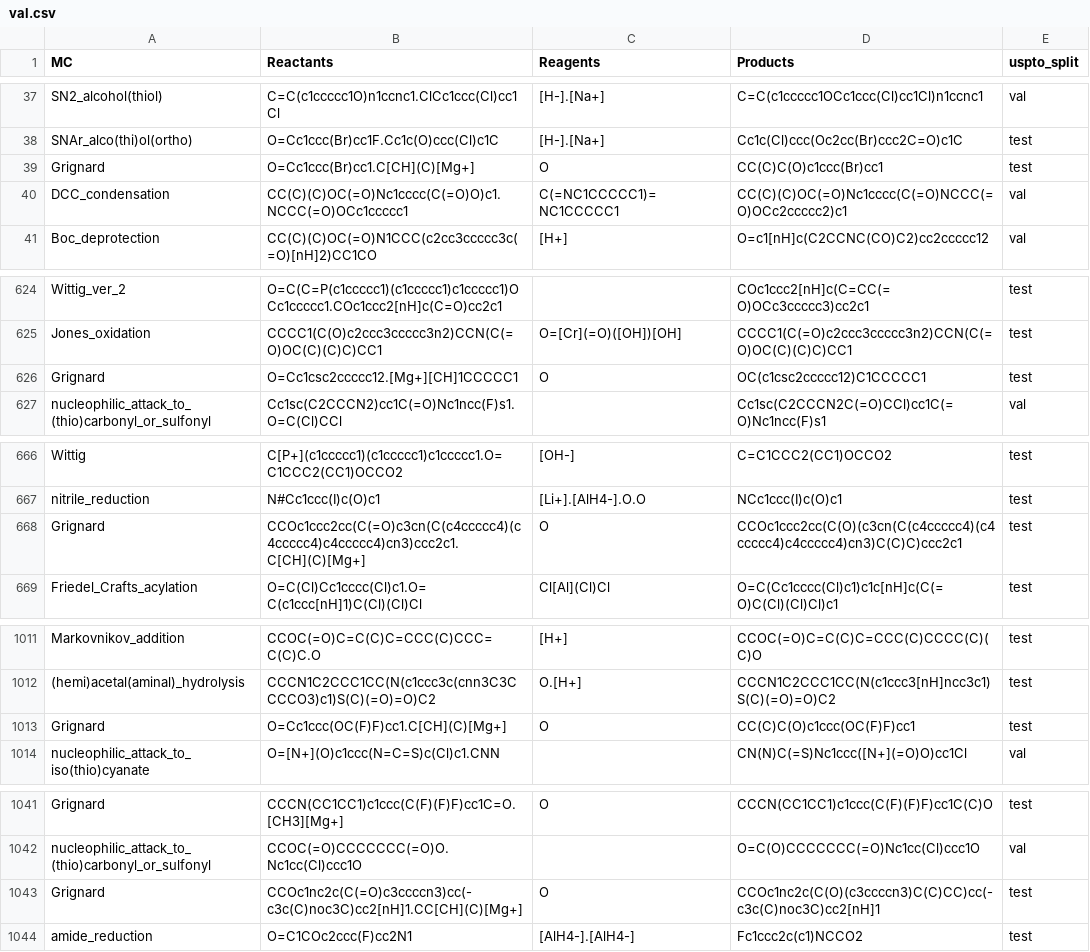
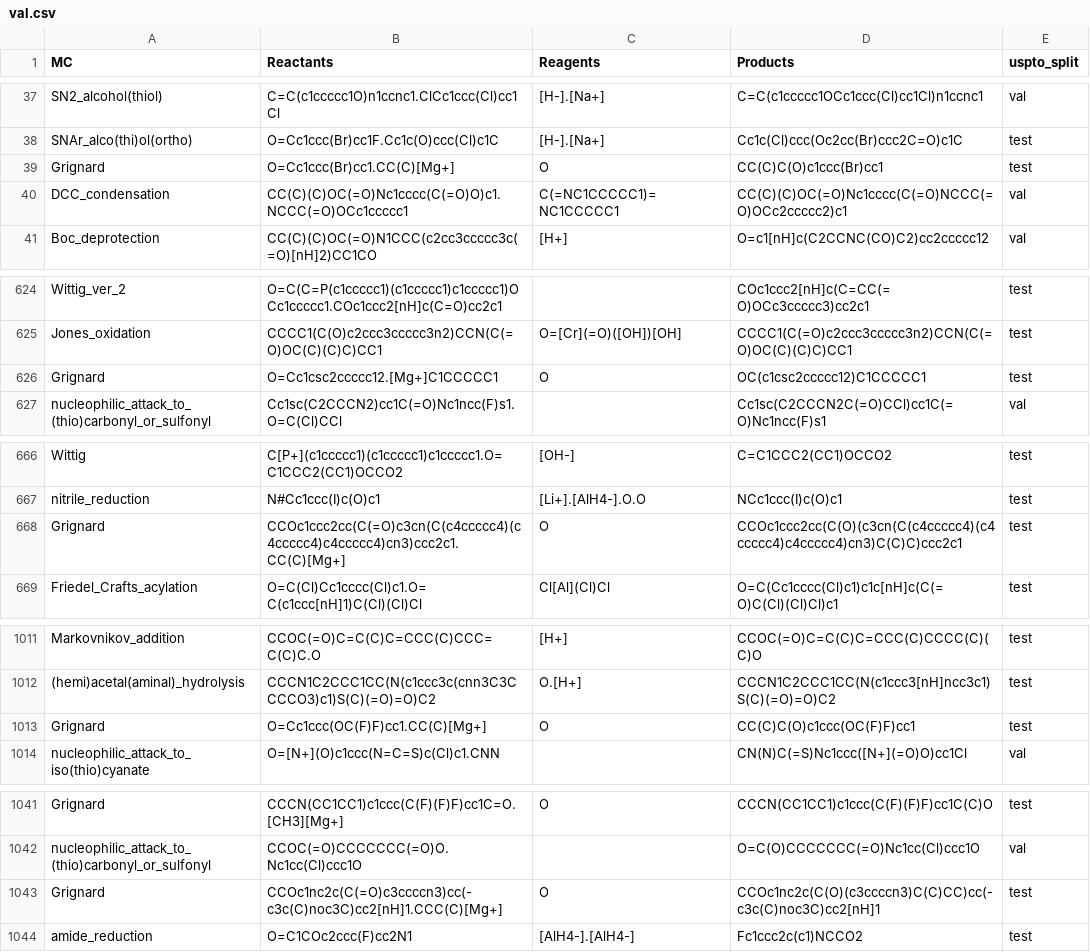
Before and after one commit to Mohammedlabbouj/rxngraphormer, a CSV file: dataset/uspto31k_stratified_splite_unmatched/val.csv, drawn as a sheet; only a part is shown, gaps mark what is left out; the diff covers the shown part only.

```diff
--- a/dataset/uspto31k_stratified_splite_unmatched/val.csv
+++ b/dataset/uspto31k_stratified_splite_unmatched/val.csv
@@ -38,3 +38,3 @@ SN2_alcohol(thiol),C=C(c1ccccc1O)n1ccnc1.ClCc1ccc(Cl)cc1Cl,[H-].[Na+],C=C(c1cccc
 SNAr_alco(thi)ol(ortho),O=Cc1ccc(Br)cc1F.Cc1c(O)ccc(Cl)c1C,[H-].[Na+],Cc1c(Cl)ccc(Oc2cc(Br)ccc2C=O)c1C,test
-Grignard,O=Cc1ccc(Br)cc1.C[CH](C)[Mg+],O,CC(C)C(O)c1ccc(Br)cc1,test
+Grignard,O=Cc1ccc(Br)cc1.CC(C)[Mg+],O,CC(C)C(O)c1ccc(Br)cc1,test
 DCC_condensation,CC(C)(C)OC(=O)Nc1cccc(C(=O)O)c1.NCCC(=O)OCc1ccccc1,C(=NC1CCCCC1)=NC1CCCCC1,CC(C)(C)OC(=O)Nc1cccc(C(=O)NCCC(=O)OCc2ccccc2)c1,val
@@ -625,3 +625,3 @@ Wittig_ver_2,O=C(C=P(c1ccccc1)(c1ccccc1)c1ccccc1)OCc1ccccc1.COc1ccc2[nH]c(C=O)cc
 Jones_oxidation,CCCC1(C(O)c2ccc3ccccc3n2)CCN(C(=O)OC(C)(C)C)CC1,O=[Cr](=O)([OH])[OH],CCCC1(C(=O)c2ccc3ccccc3n2)CCN(C(=O)OC(C)(C)C)CC1,test
-Grignard,O=Cc1csc2ccccc12.[Mg+][CH]1CCCCC1,O,OC(c1csc2ccccc12)C1CCCCC1,test
+Grignard,O=Cc1csc2ccccc12.[Mg+]C1CCCCC1,O,OC(c1csc2ccccc12)C1CCCCC1,test
 nucleophilic_attack_to_(thio)carbonyl_or_sulfonyl,Cc1sc(C2CCCN2)cc1C(=O)Nc1ncc(F)s1.O=C(Cl)CCl,,Cc1sc(C2CCCN2C(=O)CCl)cc1C(=O)Nc1ncc(F)s1,val
@@ -667,3 +667,3 @@ Wittig,C[P+](c1ccccc1)(c1ccccc1)c1ccccc1.O=C1CCC2(CC1)OCCO2,[OH-],C=C1CCC2(CC1)O
 nitrile_reduction,N#Cc1ccc(I)c(O)c1,[Li+].[AlH4-].O.O,NCc1ccc(I)c(O)c1,test
-Grignard,CCOc1ccc2cc(C(=O)c3cn(C(c4ccccc4)(c4ccccc4)c4ccccc4)cn3)ccc2c1.C[CH](C)[Mg+],O,CCOc1ccc2cc(C(O)(c3cn(C(c4ccccc4)(c4ccccc4)c4ccccc4)cn3)C(C)C)ccc2c1,test
+Grignard,CCOc1ccc2cc(C(=O)c3cn(C(c4ccccc4)(c4ccccc4)c4ccccc4)cn3)ccc2c1.CC(C)[Mg+],O,CCOc1ccc2cc(C(O)(c3cn(C(c4ccccc4)(c4ccccc4)c4ccccc4)cn3)C(C)C)ccc2c1,test
 Friedel_Crafts_acylation,O=C(Cl)Cc1cccc(Cl)c1.O=C(c1ccc[nH]1)C(Cl)(Cl)Cl,Cl[Al](Cl)Cl,O=C(Cc1cccc(Cl)c1)c1c[nH]c(C(=O)C(Cl)(Cl)Cl)c1,test
@@ -1012,3 +1012,3 @@ Markovnikov_addition,CCOC(=O)C=C(C)C=CCC(C)CCC=C(C)C.O,[H+],CCOC(=O)C=C(C)C=CCC(
 (hemi)acetal(aminal)_hydrolysis,CCCN1C2CCC1CC(N(c1ccc3c(cnn3C3CCCCO3)c1)S(C)(=O)=O)C2,O.[H+],CCCN1C2CCC1CC(N(c1ccc3[nH]ncc3c1)S(C)(=O)=O)C2,test
-Grignard,O=Cc1ccc(OC(F)F)cc1.C[CH](C)[Mg+],O,CC(C)C(O)c1ccc(OC(F)F)cc1,test
+Grignard,O=Cc1ccc(OC(F)F)cc1.CC(C)[Mg+],O,CC(C)C(O)c1ccc(OC(F)F)cc1,test
 nucleophilic_attack_to_iso(thio)cyanate,O=[N+](O)c1ccc(N=C=S)c(Cl)c1.CNN,,CN(N)C(=S)Nc1ccc([N+](=O)O)cc1Cl,val
@@ -1042,3 +1042,3 @@ Grignard,CCCN(CC1CC1)c1ccc(C(F)(F)F)cc1C=O.[CH3][Mg+],O,CCCN(CC1CC1)c1ccc(C(F)(F
 nucleophilic_attack_to_(thio)carbonyl_or_sulfonyl,CCOC(=O)CCCCCCC(=O)O.Nc1cc(Cl)ccc1O,,O=C(O)CCCCCCC(=O)Nc1cc(Cl)ccc1O,val
-Grignard,CCOc1nc2c(C(=O)c3ccccn3)cc(-c3c(C)noc3C)cc2[nH]1.CC[CH](C)[Mg+],O,CCOc1nc2c(C(O)(c3ccccn3)C(C)CC)cc(-c3c(C)noc3C)cc2[nH]1,test
+Grignard,CCOc1nc2c(C(=O)c3ccccn3)cc(-c3c(C)noc3C)cc2[nH]1.CCC(C)[Mg+],O,CCOc1nc2c(C(O)(c3ccccn3)C(C)CC)cc(-c3c(C)noc3C)cc2[nH]1,test
 amide_reduction,O=C1COc2ccc(F)cc2N1,[AlH4-].[AlH4-],Fc1ccc2c(c1)NCCO2,test
```
Also changed, not shown: 5 edited cells elsewhere in this file, dataset/uspto31k_stratified_splite_unmatched/test.csv, 1 other file.
